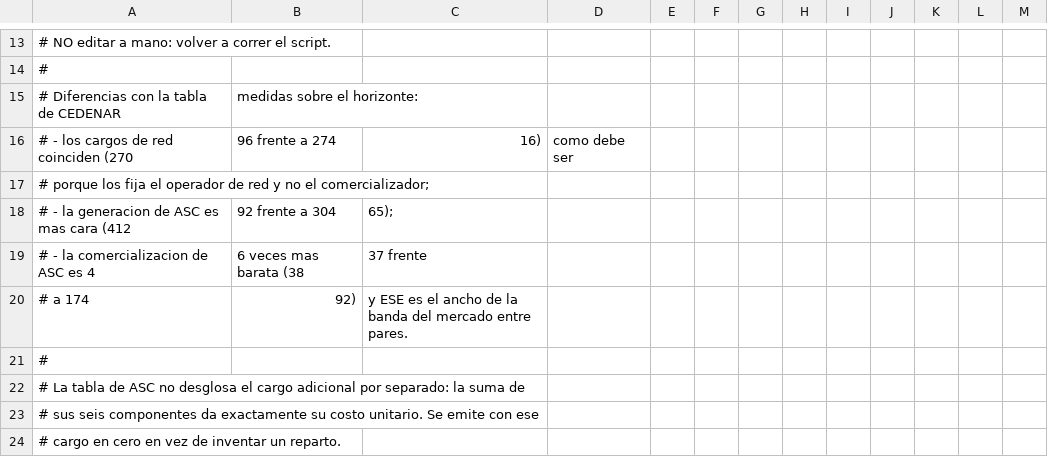
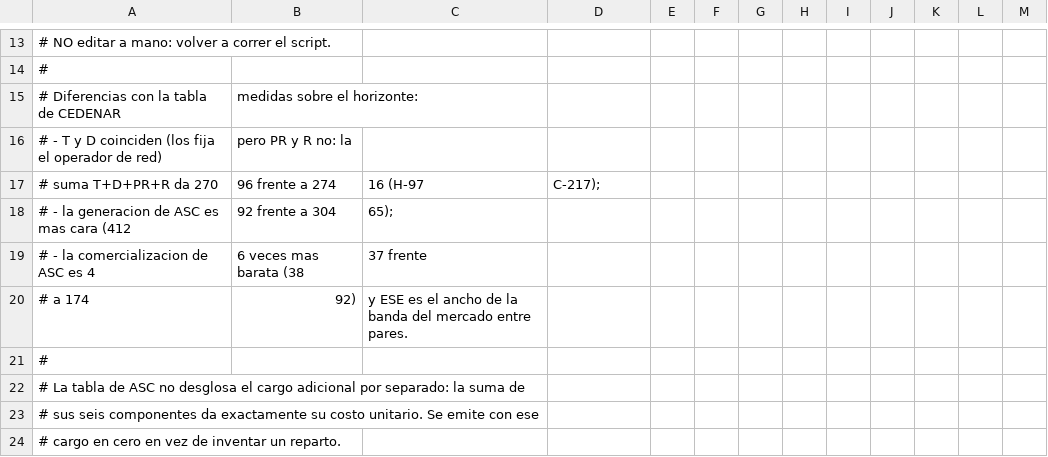
Before and after one commit to Bura-hub/Optimalidad-p2p-col, a CSV file: data/tarifas_asc_mensual.csv, drawn as a sheet; only a part is shown, gaps mark what is left out.

```diff
--- a/data/tarifas_asc_mensual.csv
+++ b/data/tarifas_asc_mensual.csv
@@ -15,4 +15,4 @@
 # Diferencias con la tabla de CEDENAR, medidas sobre el horizonte:
-#   - los cargos de red coinciden (270,96 frente a 274,16), como debe ser
-#     porque los fija el operador de red y no el comercializador;
+#   - T y D coinciden (los fija el operador de red), pero PR y R no: la
+#     suma T+D+PR+R da 270,96 frente a 274,16 (H-97, C-217);
 #   - la generacion de ASC es mas cara (412,92 frente a 304,65);
```
Also changed, not shown: 6 other files.
